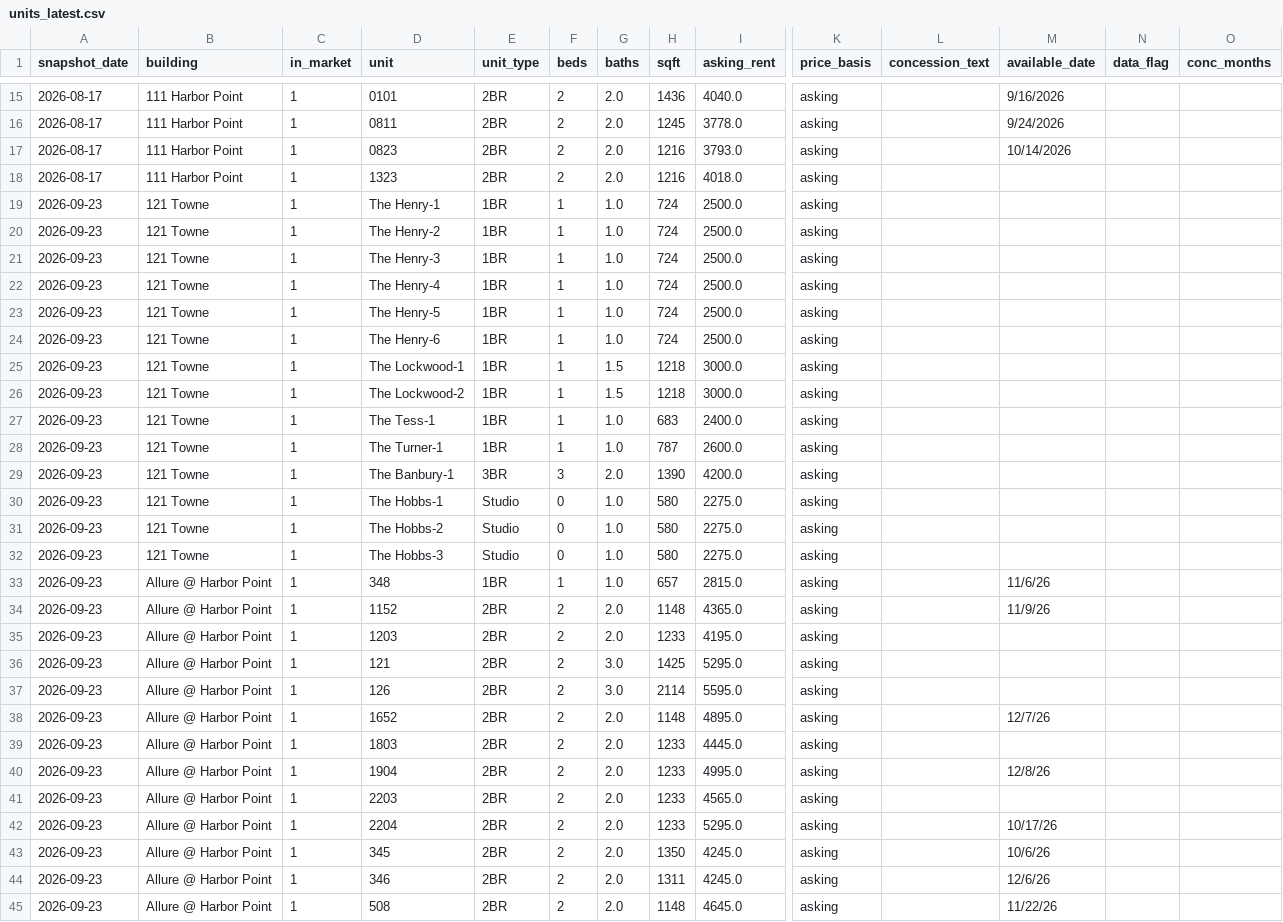
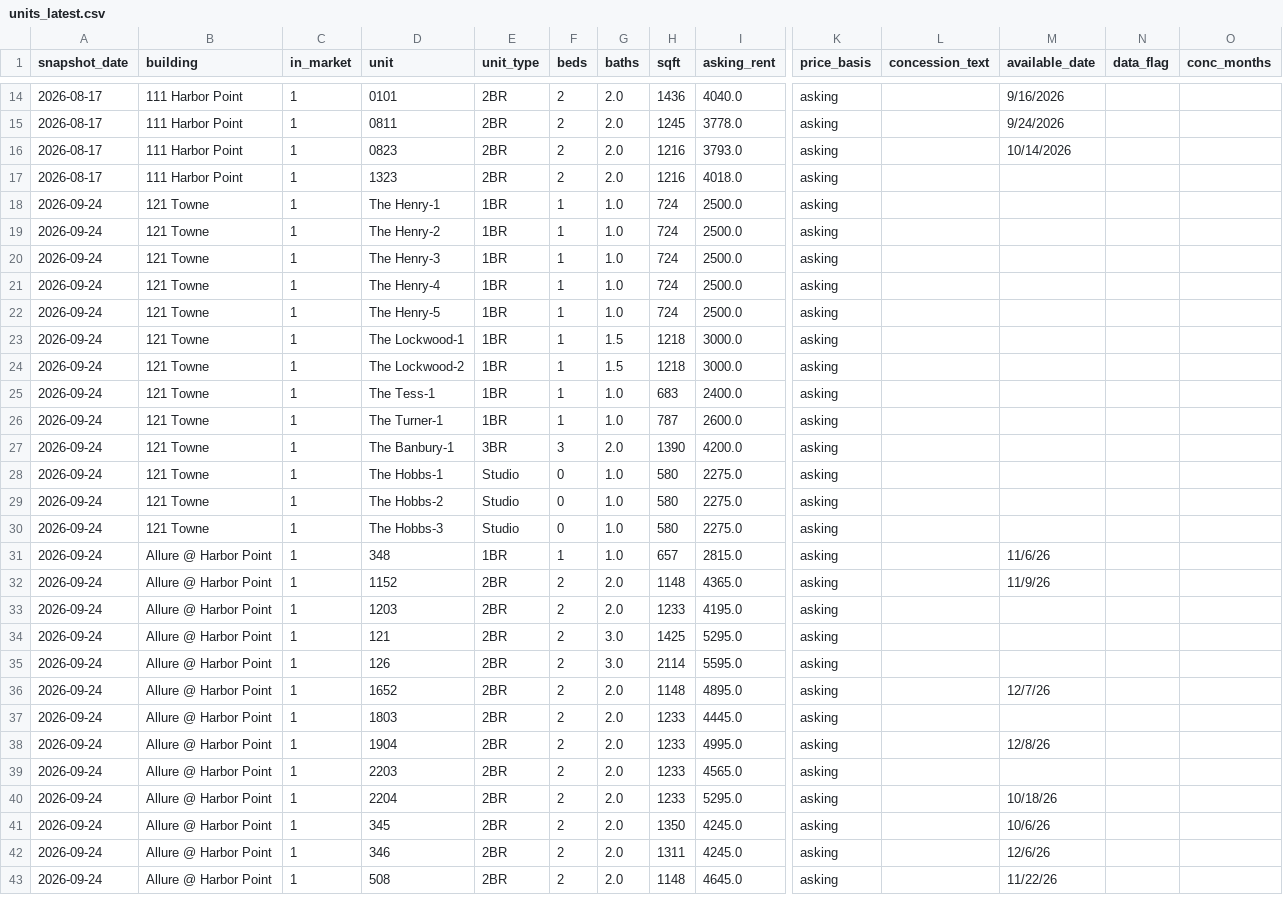
Before and after one commit to akski87/market-monitor, a CSV file: markets/stamford/data/exports/units_latest.csv, drawn as a sheet; only a part is shown, gaps mark what is left out; removed rows and columns are numbered as before the commit, all else as after; rows hold the shown columns only; the diff covers the shown part only; the diff names each change by its address in the sheet, - before the commit and + after, or states it on an @@ line.

```diff
--- a/markets/stamford/data/exports/units_latest.csv
+++ b/markets/stamford/data/exports/units_latest.csv
-A18:A22 (snapshot_date): 2026-09-23
+A18:A22 (snapshot_date): 2026-09-24
-row 24: 2026-09-23 | 121 Towne | 1 | The Henry-6 | 1BR | 1 | 1.0 | 724 | 2500.0 | asking
-A23:A43 (snapshot_date): 2026-09-23
+A23:A43 (snapshot_date): 2026-09-24
-M40 (available_date): 10/17/26
+M40 (available_date): 10/18/26
```
Also changed, not shown: 1 added row, 3 removed rows and 79 edited cells elsewhere in this file, markets/stamford/data/exports/timeseries.csv, markets/stamford/data/exports/units_12mo.csv, 24 other files.
